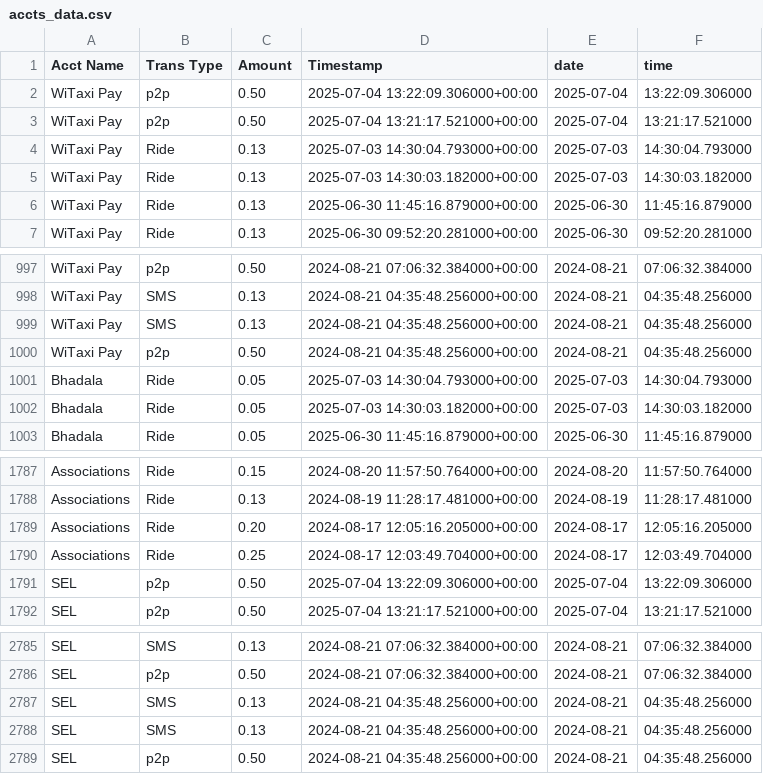
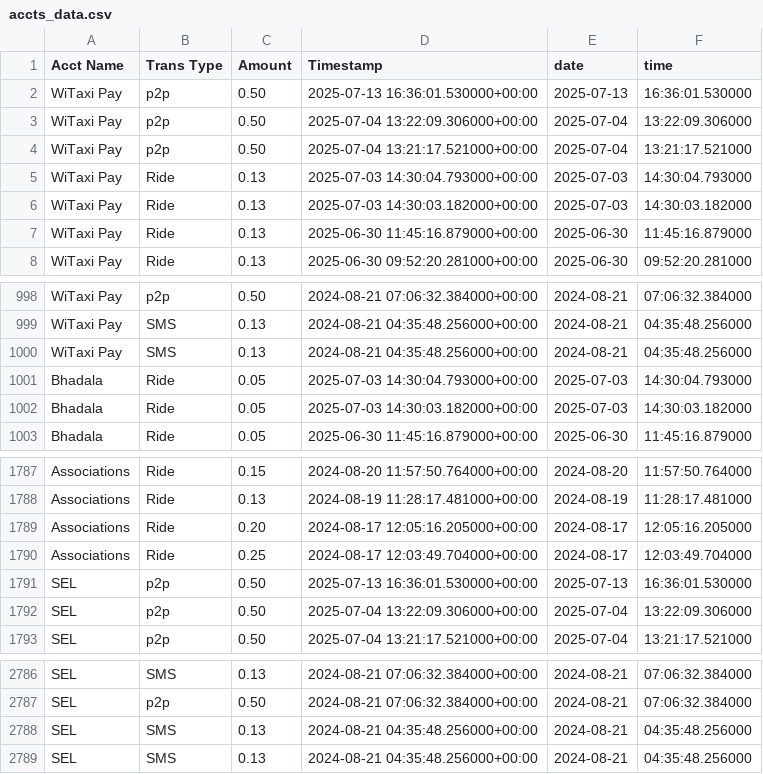
Before and after one commit to Kamal-Moha/WiTaxi-Pay-Analytics-Bhadala, a CSV file: Data/accts_data.csv, drawn as a sheet; only a part is shown, gaps mark what is left out; removed rows and columns are numbered as before the commit, all else as after; the diff names each change by its address in the sheet, - before the commit and + after, or states it on an @@ line.

```diff
--- a/Data/accts_data.csv
+++ b/Data/accts_data.csv
+row 2: WiTaxi Pay | p2p | 0.50 | 2025-07-13 16:36:01.530000+00:00 | 2025-07-13 | 16:36:01.530000
-row 1000: WiTaxi Pay | p2p | 0.50 | 2024-08-21 04:35:48.256000+00:00 | 2024-08-21 | 04:35:48.256000
+row 1791: SEL | p2p | 0.50 | 2025-07-13 16:36:01.530000+00:00 | 2025-07-13 | 16:36:01.530000
-row 2789: SEL | p2p | 0.50 | 2024-08-21 04:35:48.256000+00:00 | 2024-08-21 | 04:35:48.256000
```
Also changed, not shown: Data/data.csv.
